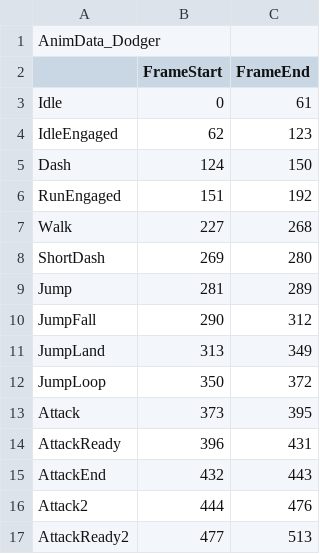
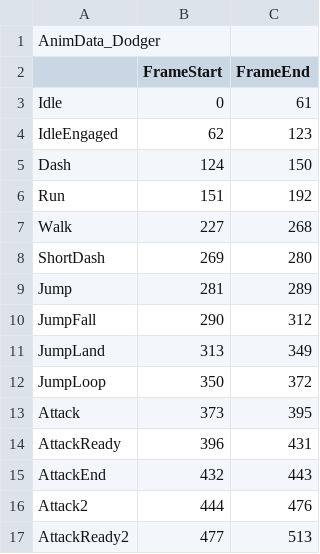
Before and after one commit to KimNamWook316/DX113D_LOL, a CSV file: Editor/Bin/Excel/AnimData/AnimData_Dodger.csv, drawn as a sheet.

```diff
--- a/Editor/Bin/Excel/AnimData/AnimData_Dodger.csv
+++ b/Editor/Bin/Excel/AnimData/AnimData_Dodger.csv
@@ -5,3 +5,3 @@ IdleEngaged,62,123
 Dash,124,150
-RunEngaged,151,192
+Run,151,192
 Walk,227,268
```
Also changed, not shown: Editor/Bin/Excel/ObjectData.csv, 42 other files.
